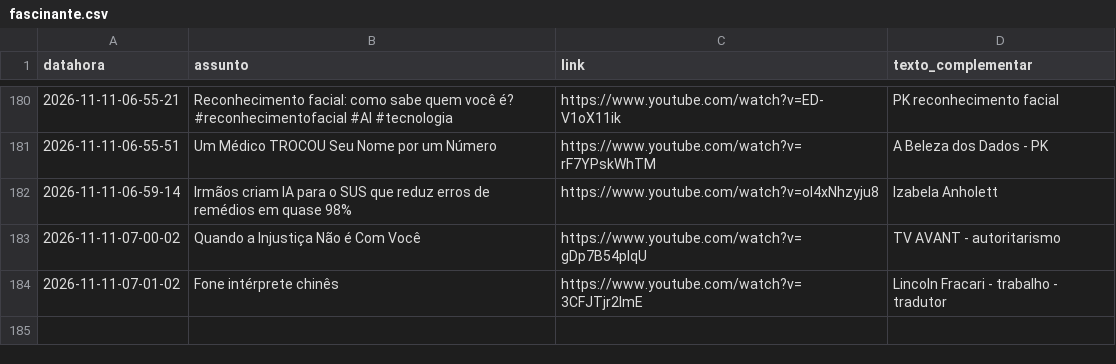
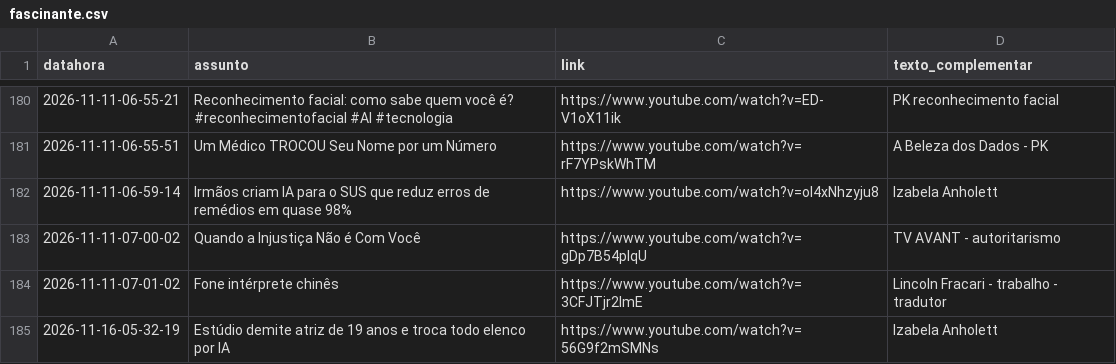
Before and after one commit to rjhalmeman/fascinante, a CSV file: fascinante.csv, drawn as a sheet; only a part is shown, gaps mark what is left out; the diff names each change by its address in the sheet, - before the commit and + after, or states it on an @@ line.

Commit message:
Atualização automática via painel web

```diff
--- a/fascinante.csv
+++ b/fascinante.csv
+row 185: 2026-11-16-05-32-19 | Estúdio demite atriz de 19 anos e troca todo elenco por IA | https://www.youtube.com/watch?v=56G9f2mSMNs | Izabela Anholett
```
